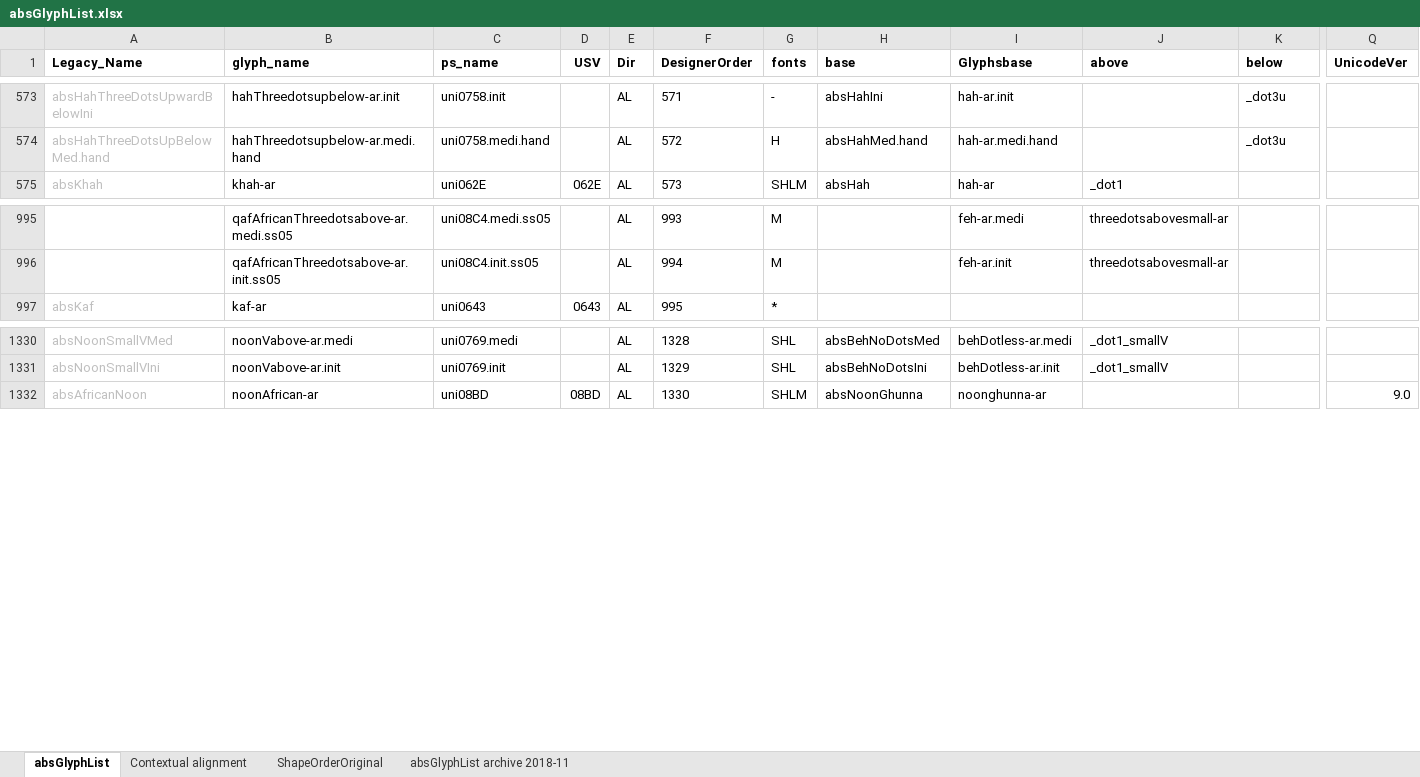
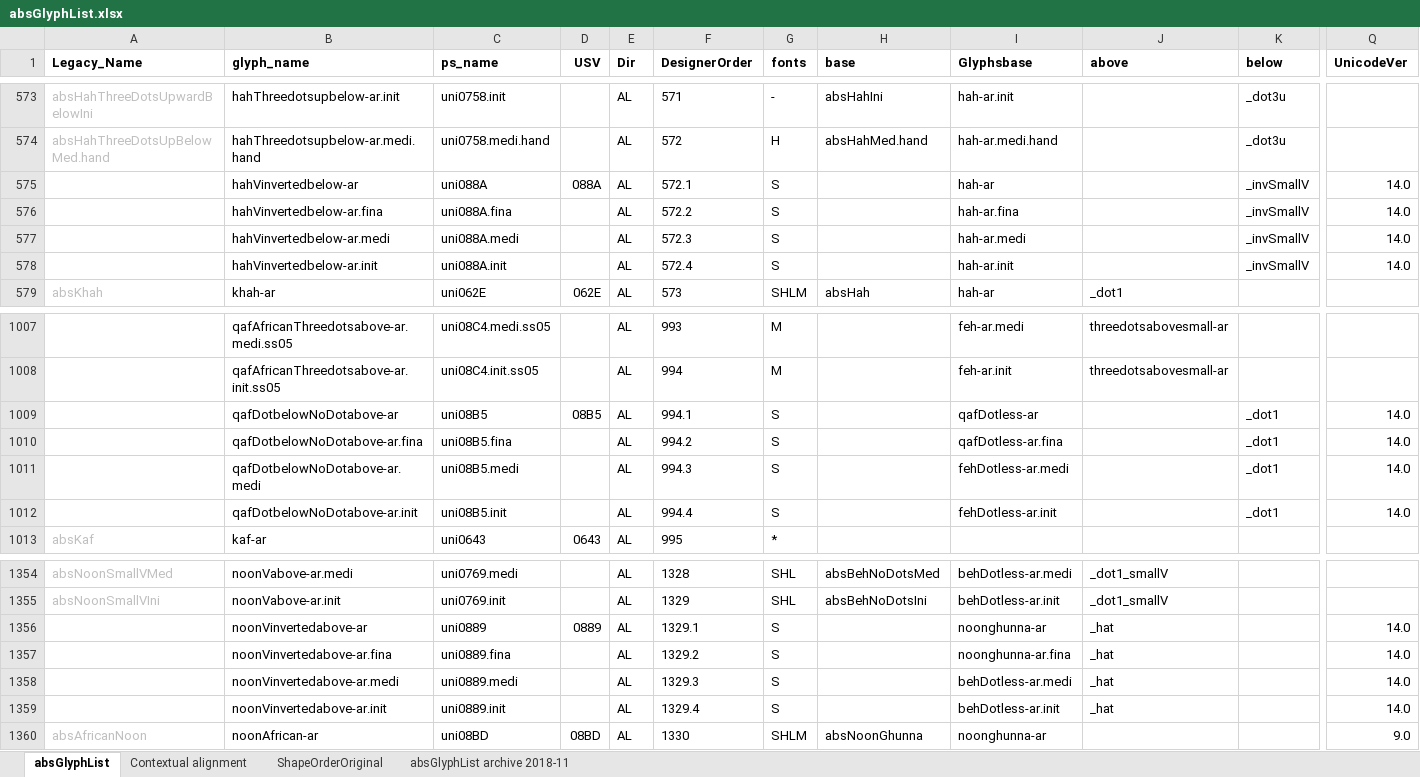
Before and after one commit to silnrsi/font-arab-tools, an Excel workbook: absGlyphList/absGlyphList.xlsx, sheet absGlyphList, drawn as a sheet; only a part is shown, gaps mark what is left out; values as stored, in another font and other column widths than the file's, no borders; charts and pictures not drawn; rows hold the shown columns only; the diff covers the shown part only; the diff names each change by its address in the sheet, - before the commit and + after, or states it on an @@ line.

```diff
--- a/absGlyphList/absGlyphList.xlsx (sheet absGlyphList)
+++ b/absGlyphList/absGlyphList.xlsx (sheet absGlyphList)
+row 575:  | hahVinvertedbelow-ar | uni088A | 088A | AL | 572.1 | S |  | hah-ar |  | _invSmallV | 14.0
+row 576:  | hahVinvertedbelow-ar.fina | uni088A.fina |  | AL | 572.2 | S |  | hah-ar.fina |  | _invSmallV | 14.0
+row 577:  | hahVinvertedbelow-ar.medi | uni088A.medi |  | AL | 572.3 | S |  | hah-ar.medi |  | _invSmallV | 14.0
+row 578:  | hahVinvertedbelow-ar.init | uni088A.init |  | AL | 572.4 | S |  | hah-ar.init |  | _invSmallV | 14.0
+row 1009:  | qafDotbelowNoDotabove-ar | uni08B5 | 08B5 | AL | 994.1 | S |  | qafDotless-ar |  | _dot1 | 14.0
+row 1010:  | qafDotbelowNoDotabove-ar.fina | uni08B5.fina |  | AL | 994.2 | S |  | qafDotless-ar.fina |  | _dot1 | 14.0
+row 1011:  | qafDotbelowNoDotabove-ar.medi | uni08B5.medi |  | AL | 994.3 | S |  | fehDotless-ar.medi |  | _dot1 | 14.0
+row 1012:  | qafDotbelowNoDotabove-ar.init | uni08B5.init |  | AL | 994.4 | S |  | fehDotless-ar.init |  | _dot1 | 14.0
+row 1356:  | noonVinvertedabove-ar | uni0889 | 0889 | AL | 1329.1 | S |  | noonghunna-ar | _hat |  | 14.0
+row 1357:  | noonVinvertedabove-ar.fina | uni0889.fina |  | AL | 1329.2 | S |  | noonghunna-ar.fina | _hat |  | 14.0
+row 1358:  | noonVinvertedabove-ar.medi | uni0889.medi |  | AL | 1329.3 | S |  | behDotless-ar.medi | _hat |  | 14.0
+row 1359:  | noonVinvertedabove-ar.init | uni0889.init |  | AL | 1329.4 | S |  | behDotless-ar.init | _hat |  | 14.0
```
Also changed, not shown: 17 added rows elsewhere in this sheet, 1 other file.
